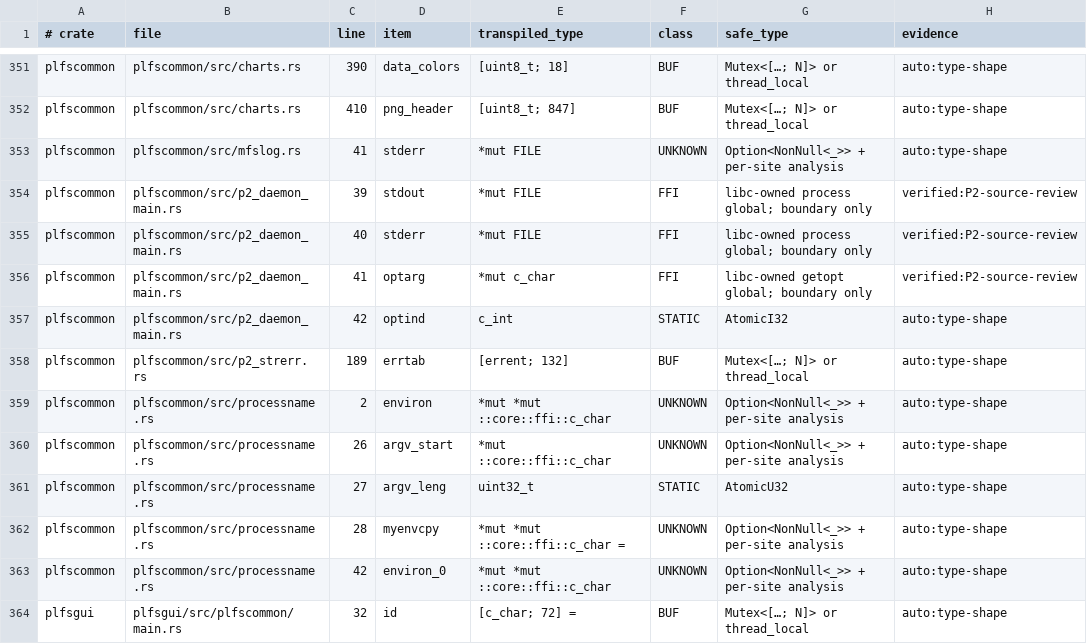
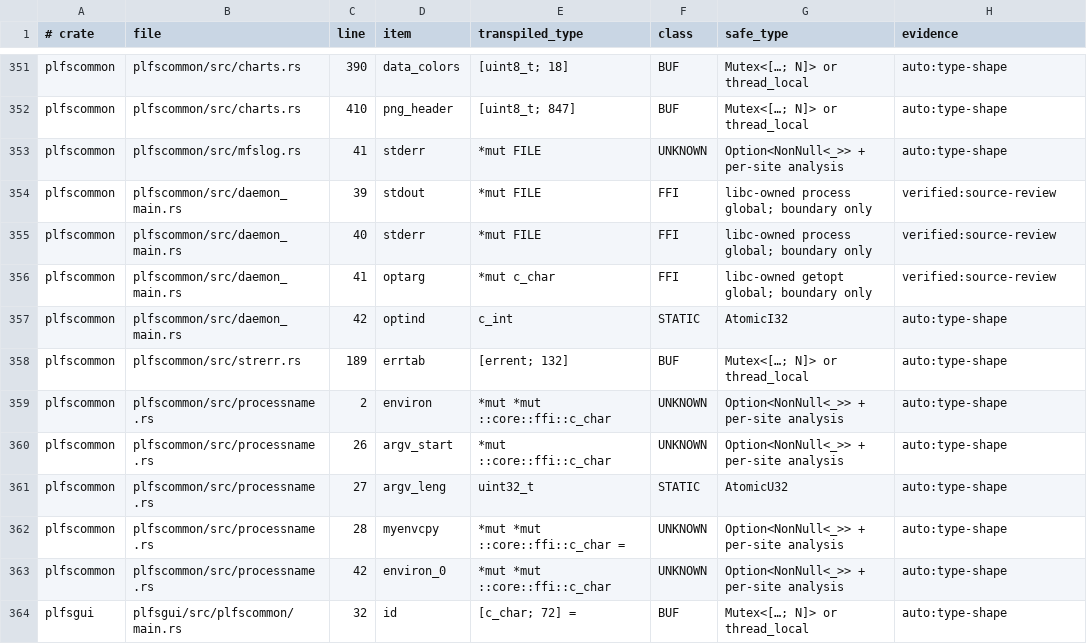
Before and after one commit to weBj8/polaris-fs, a TSV file: docs/facts/OWNERSHIP.tsv, drawn as a sheet; only a part is shown, gaps mark what is left out.

Commit message:
refactor(plfscommon): drop p2 prefix from shared modules

```diff
--- a/docs/facts/OWNERSHIP.tsv
+++ b/docs/facts/OWNERSHIP.tsv
@@ -353,7 +353,7 @@ plfscommon	plfscommon/src/charts.rs	410	png_header	[uint8_t; 847]	BUF	Mutex<[…
 plfscommon	plfscommon/src/mfslog.rs	41	stderr	*mut FILE	UNKNOWN	Option<NonNull<_>> + per-site analysis	auto:type-shape
-plfscommon	plfscommon/src/p2_daemon_main.rs	39	stdout	*mut FILE	FFI	libc-owned process global; boundary only	verified:P2-source-review
-plfscommon	plfscommon/src/p2_daemon_main.rs	40	stderr	*mut FILE	FFI	libc-owned process global; boundary only	verified:P2-source-review
-plfscommon	plfscommon/src/p2_daemon_main.rs	41	optarg	*mut c_char	FFI	libc-owned getopt global; boundary only	verified:P2-source-review
-plfscommon	plfscommon/src/p2_daemon_main.rs	42	optind	c_int	STATIC	AtomicI32	auto:type-shape
-plfscommon	plfscommon/src/p2_strerr.rs	189	errtab	[errent; 132]	BUF	Mutex<[…; N]> or thread_local	auto:type-shape
+plfscommon	plfscommon/src/daemon_main.rs	39	stdout	*mut FILE	FFI	libc-owned process global; boundary only	verified:source-review
+plfscommon	plfscommon/src/daemon_main.rs	40	stderr	*mut FILE	FFI	libc-owned process global; boundary only	verified:source-review
+plfscommon	plfscommon/src/daemon_main.rs	41	optarg	*mut c_char	FFI	libc-owned getopt global; boundary only	verified:source-review
+plfscommon	plfscommon/src/daemon_main.rs	42	optind	c_int	STATIC	AtomicI32	auto:type-shape
+plfscommon	plfscommon/src/strerr.rs	189	errtab	[errent; 132]	BUF	Mutex<[…; N]> or thread_local	auto:type-shape
 plfscommon	plfscommon/src/processname.rs	2	environ	*mut *mut ::core::ffi::c_char	UNKNOWN	Option<NonNull<_>> + per-site analysis	auto:type-shape
```
Also changed, not shown: tools/gates/baseline.tsv, 14 other files.
